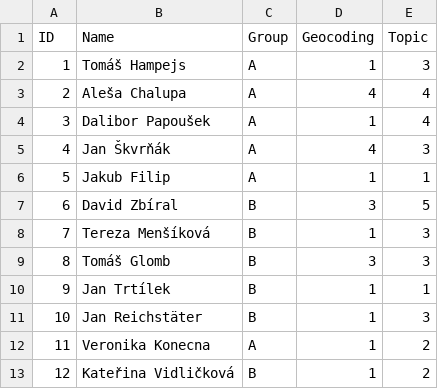
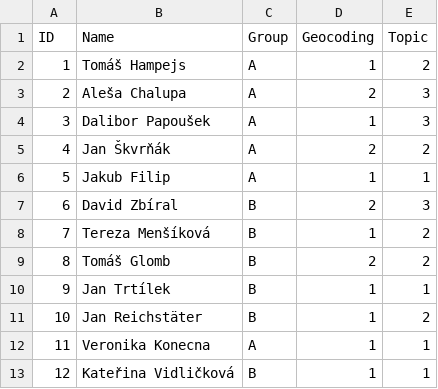
Before and after one commit to adammertel/historical-geocoding-assistant, a CSV file: testing/results - users.csv, drawn as a sheet.

Commit message:
users reclassified

```diff
--- a/testing/results - users.csv
+++ b/testing/results - users.csv
@@ -1,13 +1,13 @@
 ID,Name,Group,Geocoding,Topic
-1,Tomáš Hampejs,A,1,3
-2,Aleša Chalupa,A,4,4
-3,Dalibor Papoušek,A,1,4
-4,Jan Škvrňák,A,4,3
+1,Tomáš Hampejs,A,1,2
+2,Aleša Chalupa,A,2,3
+3,Dalibor Papoušek,A,1,3
+4,Jan Škvrňák,A,2,2
 5,Jakub Filip,A,1,1
-6,David Zbíral,B,3,5
-7,Tereza Menšíková,B,1,3
-8,Tomáš Glomb,B,3,3
+6,David Zbíral,B,2,3
+7,Tereza Menšíková,B,1,2
+8,Tomáš Glomb,B,2,2
 9,Jan Trtílek,B,1,1
-10,Jan Reichstäter,B,1,3
-11,Veronika Konecna,A,1,2
-12,Kateřina Vidličková,B,1,2
+10,Jan Reichstäter,B,1,2
+11,Veronika Konecna,A,1,1
+12,Kateřina Vidličková,B,1,1
```
